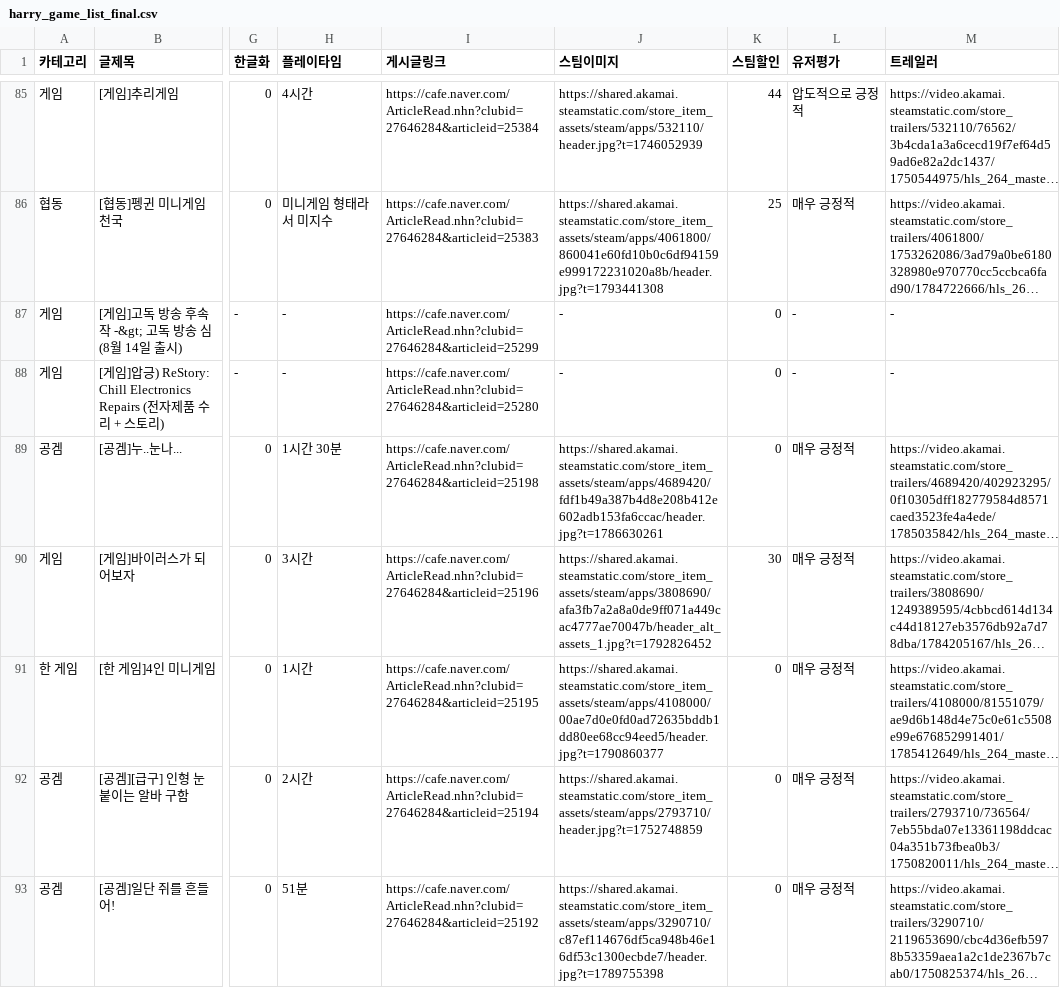
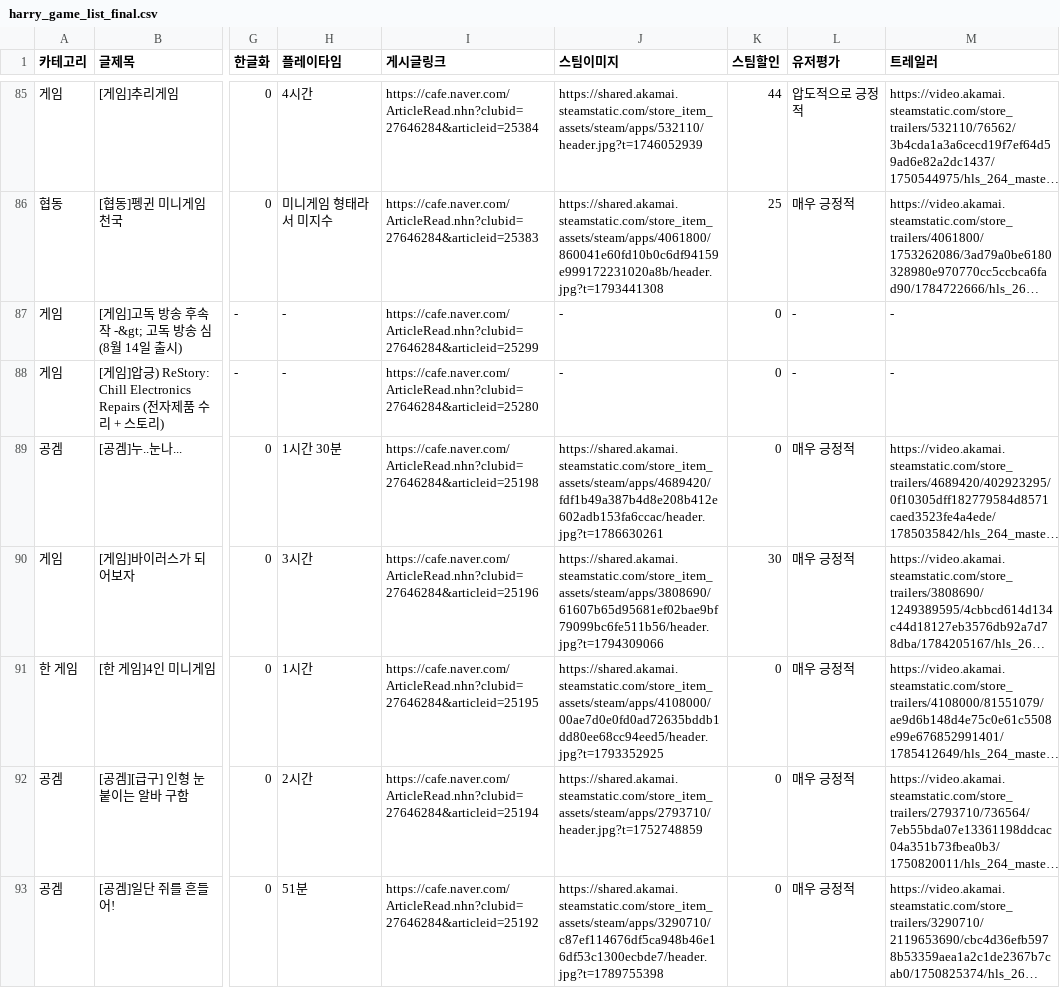
Before and after one commit to xnoa03/harry-game-list, a CSV file: harry_game_list_final.csv, drawn as a sheet; only a part is shown, gaps mark what is left out; long unchanged cells end in …; the diff covers the shown part only; the diff names each change by its address in the sheet, - before the commit and + after, or states it on an @@ line.

```diff
--- a/harry_game_list_final.csv
+++ b/harry_game_list_final.csv
-J90 (스팀이미지): https://shared.akamai.steamstatic.com/store_item_assets/steam/apps/3808690/afa3fb7a2a8a0de9ff071a449cac4777ae70047b/header_alt_assets_1.jpg?t=1792826452
+J90 (스팀이미지): https://shared.akamai.steamstatic.com/store_item_assets/steam/apps/3808690/61607b65d95681ef02bae9bf79099bc6fe511b56/header.jpg?t=1794309066
-J91 (스팀이미지): https://shared.akamai.steamstatic.com/store_item_assets/steam/apps/4108000/00ae7d0e0fd0ad72635bddb1dd80ee68cc94eed5/header.jpg?t=1790860377
+J91 (스팀이미지): https://shared.akamai.steamstatic.com/store_item_assets/steam/apps/4108000/00ae7d0e0fd0ad72635bddb1dd80ee68cc94eed5/header.jpg?t=1793352925
```
Also changed, not shown: 5 edited cells elsewhere in this file, 1 other file.
